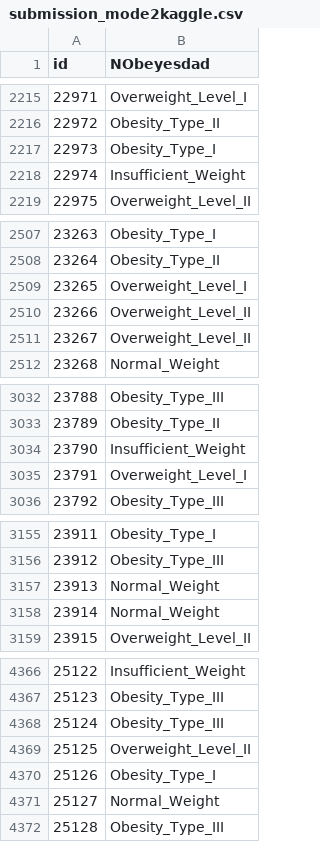
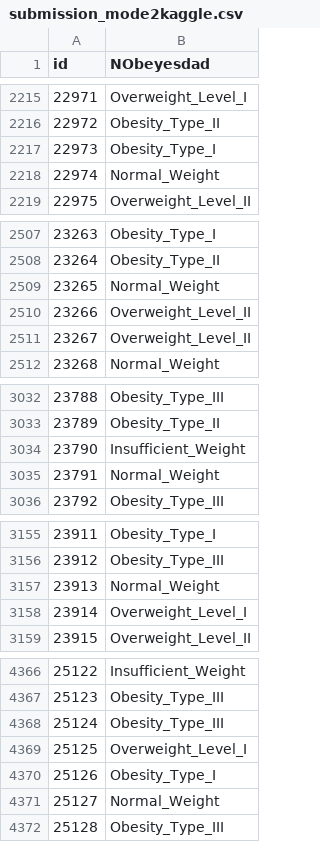
Before and after one commit to Anushkach/kaggle-Playground-Series, a CSV file: S4E2/submission_mode2kaggle.csv, drawn as a sheet; only a part is shown, gaps mark what is left out; the diff covers the shown part only.

```diff
--- a/S4E2/submission_mode2kaggle.csv
+++ b/S4E2/submission_mode2kaggle.csv
@@ -2217,3 +2217,3 @@ id,NObeyesdad
 22973,Obesity_Type_I
-22974,Insufficient_Weight
+22974,Normal_Weight
 22975,Overweight_Level_II
@@ -2508,3 +2508,3 @@ id,NObeyesdad
 23264,Obesity_Type_II
-23265,Overweight_Level_I
+23265,Normal_Weight
 23266,Overweight_Level_II
@@ -3034,3 +3034,3 @@ id,NObeyesdad
 23790,Insufficient_Weight
-23791,Overweight_Level_I
+23791,Normal_Weight
 23792,Obesity_Type_III
@@ -3157,3 +3157,3 @@ id,NObeyesdad
 23913,Normal_Weight
-23914,Normal_Weight
+23914,Overweight_Level_I
 23915,Overweight_Level_II
@@ -4368,3 +4368,3 @@ id,NObeyesdad
 25124,Obesity_Type_III
-25125,Overweight_Level_II
+25125,Overweight_Level_I
 25126,Obesity_Type_I
```
Also changed, not shown: 44 edited cells elsewhere in this file.
